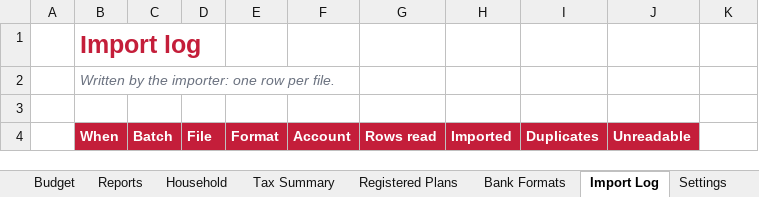
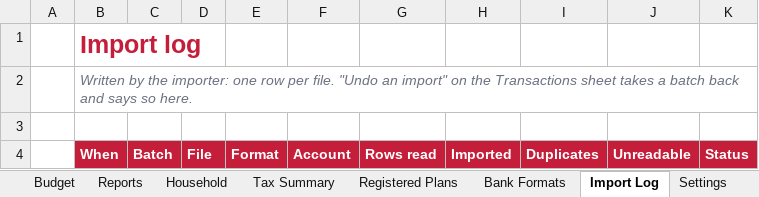
Before and after one commit to MNabikhel/Personal-Finance-Tracker-for-Canadians, an Excel workbook: dist/Canadian-Finance-Tracker.xlsm, sheet Import Log, drawn as a sheet; values as stored, in another font and other column widths than the file's, no borders; table styles not drawn; the diff names each change by its address in the sheet, - before the commit and + after, or states it on an @@ line.

```diff
--- a/dist/Canadian-Finance-Tracker.xlsm (sheet Import Log)
+++ b/dist/Canadian-Finance-Tracker.xlsm (sheet Import Log)
-B2: …per file.
+B2: …per file. "Undo an import" on the Transactions sheet takes a batch back and says so here.
-K4: (empty)
+K4: Status
-K4 fill: none
+K4 fill: #C41E3A
```
Also changed, not shown: sheet Help, 6 other files.
